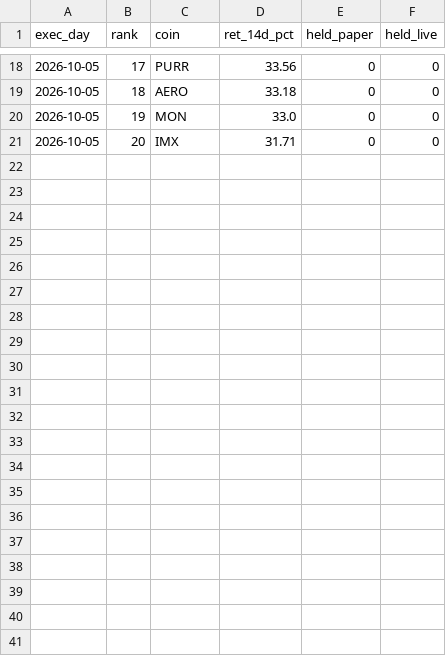
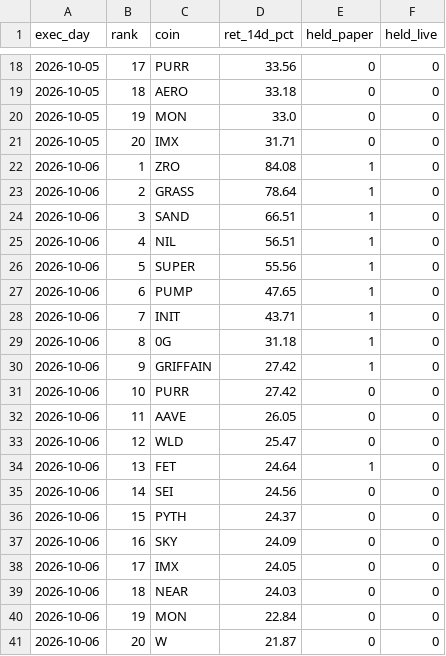
Before and after one commit to daijobudesu69/Crypto-REM, a CSV file: state/ranking.csv, drawn as a sheet; only a part is shown, gaps mark what is left out.

```diff
--- a/state/ranking.csv
+++ b/state/ranking.csv
@@ -21 +21,21 @@ exec_day,rank,coin,ret_14d_pct,held_paper,held_live
 2026-10-05,20,IMX,31.71,0,0
+2026-10-06,1,ZRO,84.08,1,0
+2026-10-06,2,GRASS,78.64,1,0
+2026-10-06,3,SAND,66.51,1,0
+2026-10-06,4,NIL,56.51,1,0
+2026-10-06,5,SUPER,55.56,1,0
+2026-10-06,6,PUMP,47.65,1,0
+2026-10-06,7,INIT,43.71,1,0
+2026-10-06,8,0G,31.18,1,0
+2026-10-06,9,GRIFFAIN,27.42,1,0
+2026-10-06,10,PURR,27.42,0,0
+2026-10-06,11,AAVE,26.05,0,0
+2026-10-06,12,WLD,25.47,0,0
+2026-10-06,13,FET,24.64,1,0
+2026-10-06,14,SEI,24.56,0,0
+2026-10-06,15,PYTH,24.37,0,0
+2026-10-06,16,SKY,24.09,0,0
+2026-10-06,17,IMX,24.05,0,0
+2026-10-06,18,NEAR,24.03,0,0
+2026-10-06,19,MON,22.84,0,0
+2026-10-06,20,W,21.87,0,0
```
Also changed, not shown: state/equity.csv, state/flush_signals.csv, 6 other files.
